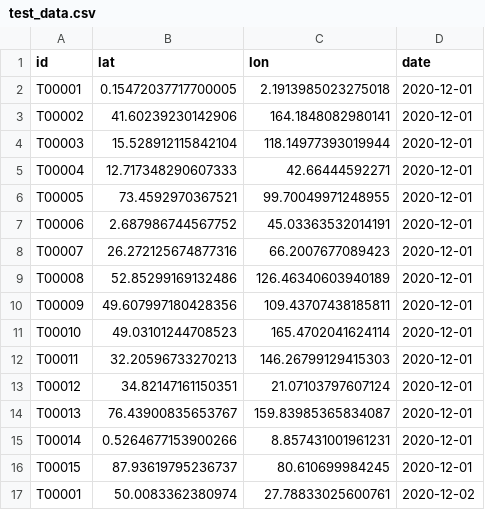
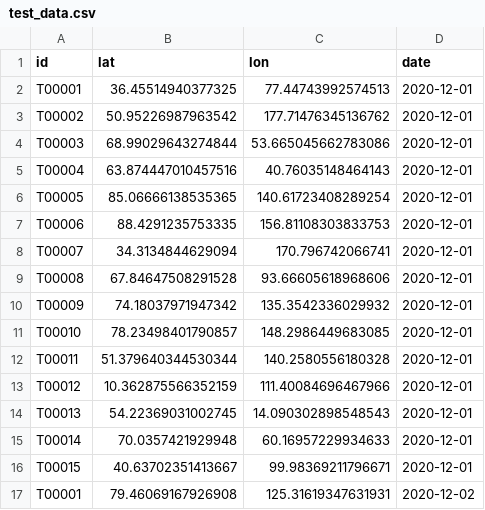
Before and after one commit to hamishgibbs/espanola_tortoise_release, a CSV file: data/test_data.csv, drawn as a sheet; only a part is shown; the diff covers the shown part only.

```diff
--- a/data/test_data.csv
+++ b/data/test_data.csv
@@ -1,17 +1,17 @@
 id,lat,lon,date
-T00001,0.15472037717700005,2.1913985023275018,2020-12-01
-T00002,41.60239230142906,164.1848082980141,2020-12-01
-T00003,15.528912115842104,118.14977393019944,2020-12-01
-T00004,12.717348290607333,42.66444592271,2020-12-01
-T00005,73.4592970367521,99.70049971248955,2020-12-01
-T00006,2.687986744567752,45.03363532014191,2020-12-01
-T00007,26.272125674877316,66.2007677089423,2020-12-01
-T00008,52.85299169132486,126.46340603940189,2020-12-01
-T00009,49.607997180428356,109.43707438185811,2020-12-01
-T00010,49.03101244708523,165.4702041624114,2020-12-01
-T00011,32.20596733270213,146.26799129415303,2020-12-01
-T00012,34.82147161150351,21.07103797607124,2020-12-01
-T00013,76.43900835653767,159.83985365834087,2020-12-01
-T00014,0.5264677153900266,8.857431001961231,2020-12-01
-T00015,87.93619795236737,80.610699984245,2020-12-01
-T00001,50.0083362380974,27.78833025600761,2020-12-02
+T00001,36.45514940377325,77.44743992574513,2020-12-01
+T00002,50.95226987963542,177.71476345136762,2020-12-01
+T00003,68.99029643274844,53.665045662783086,2020-12-01
+T00004,63.874447010457516,40.76035148464143,2020-12-01
+T00005,85.06666138535365,140.61723408289254,2020-12-01
+T00006,88.4291235753335,156.81108303833753,2020-12-01
+T00007,34.3134844629094,170.796742066741,2020-12-01
+T00008,67.84647508291528,93.66605618968606,2020-12-01
+T00009,74.18037971947342,135.3542336029932,2020-12-01
+T00010,78.23498401790857,148.2986449683085,2020-12-01
+T00011,51.379640344530344,140.2580556180328,2020-12-01
+T00012,10.362875566352159,111.40084696467966,2020-12-01
+T00013,54.22369031002745,14.090302898548543,2020-12-01
+T00014,70.0357421929948,60.16957229934633,2020-12-01
+T00015,40.63702351413667,99.98369211796671,2020-12-01
+T00001,79.46069167926908,125.31619347631931,2020-12-02
```
Also changed, not shown: 88 edited cells elsewhere in this file, docs/data/test_data.csv, 4 other files.
